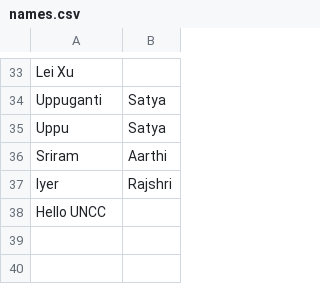
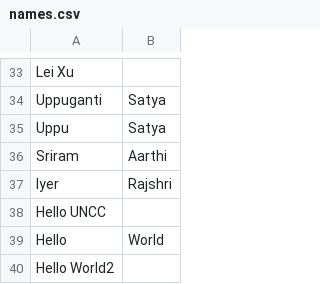
Before and after one commit to xuyanli2016spring/git-demo2016-spring, a CSV file: names.csv, drawn as a sheet; only a part is shown, gaps mark what is left out; the diff names each change by its address in the sheet, - before the commit and + after, or states it on an @@ line.

Commit message:
dded hello world2

```diff
--- a/names.csv
+++ b/names.csv
+row 39: Hello | World
+row 40: Hello World2
```
